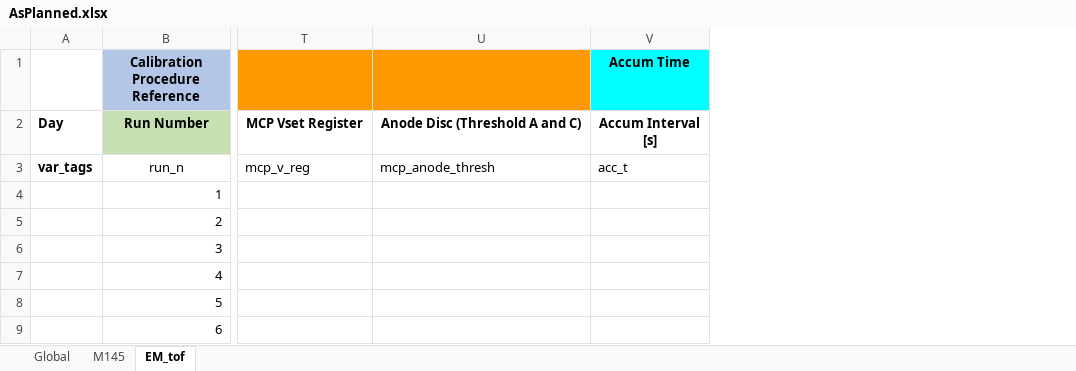
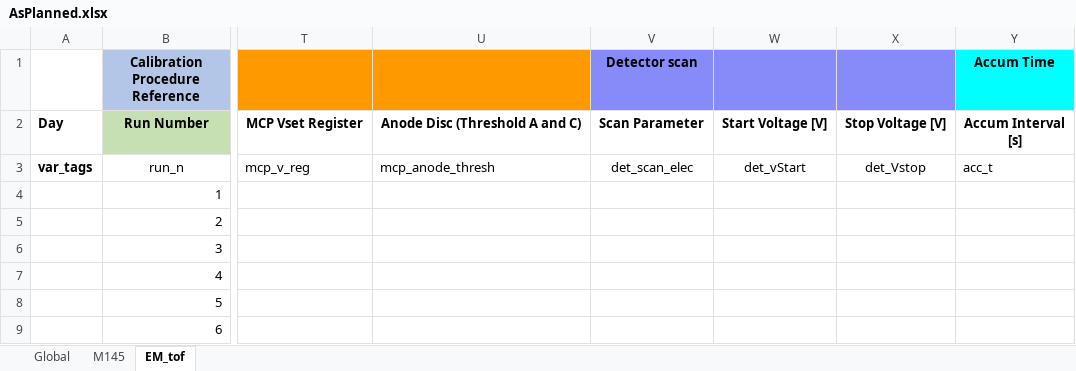
Before and after one commit to jonbowr/pyMAP, an Excel workbook: cal/Test_Repo/AsPlanned.xlsx, sheet EM_tof, drawn as a sheet; only a part is shown, gaps mark what is left out; values as stored, in another font and other column widths than the file's, no borders; table styles not drawn; the diff names each change by its address in the sheet, - before the commit and + after, or states it on an @@ line.

```diff
--- a/cal/Test_Repo/AsPlanned.xlsx (sheet EM_tof)
+++ b/cal/Test_Repo/AsPlanned.xlsx (sheet EM_tof)
+column V (Detector scan), rows 2-3: Scan Parameter | det_scan_elec
+column W, rows 2-3: Start Voltage [V] | det_vStart
+column X, rows 2-3: Stop Voltage [V] | det_Vstop
```
Also changed, not shown: sheet Global, sheet M145, 1 other file.
